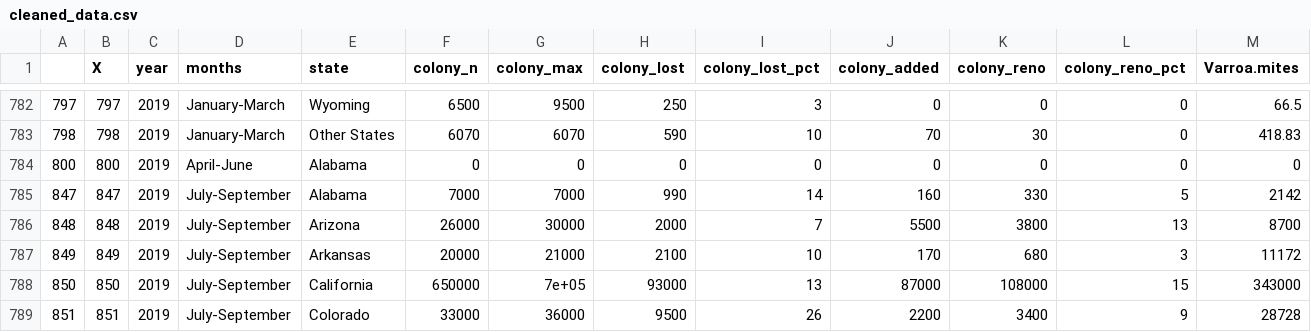
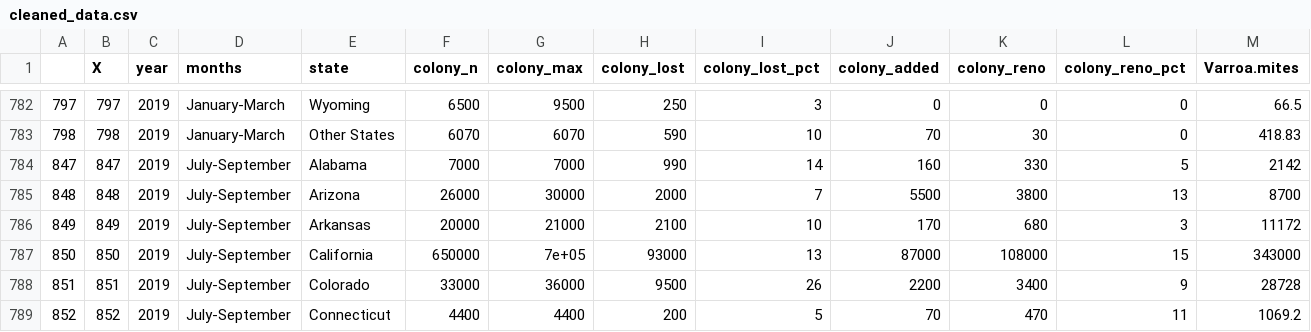
Before and after one commit to eugeniovaretti/honeybeehealth, a CSV file: data/cleaned_data.csv, drawn as a sheet; only a part is shown, gaps mark what is left out; the shorter side is filled out with more unchanged rows; rows hold the shown columns only; the diff names each change by its address in the sheet, - before the commit and + after, or states it on an @@ line.

Commit message:
update data

```diff
--- a/data/cleaned_data.csv
+++ b/data/cleaned_data.csv
-row 784: 800 | 800 | 2019 | April-June | Alabama | 0 | 0 | 0 | 0 | 0 | 0 | 0 | 0
```
Also changed, not shown: 2 other files.
